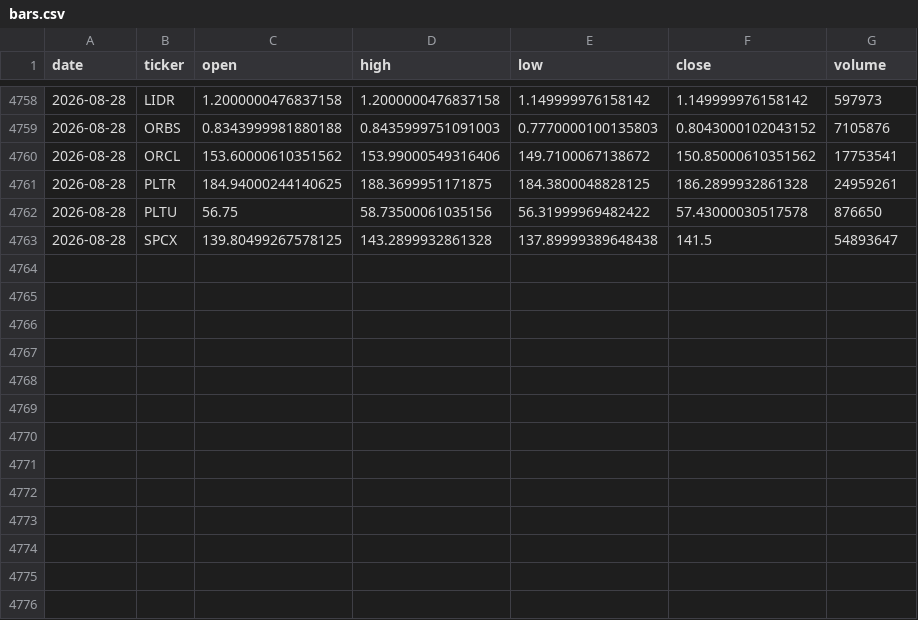
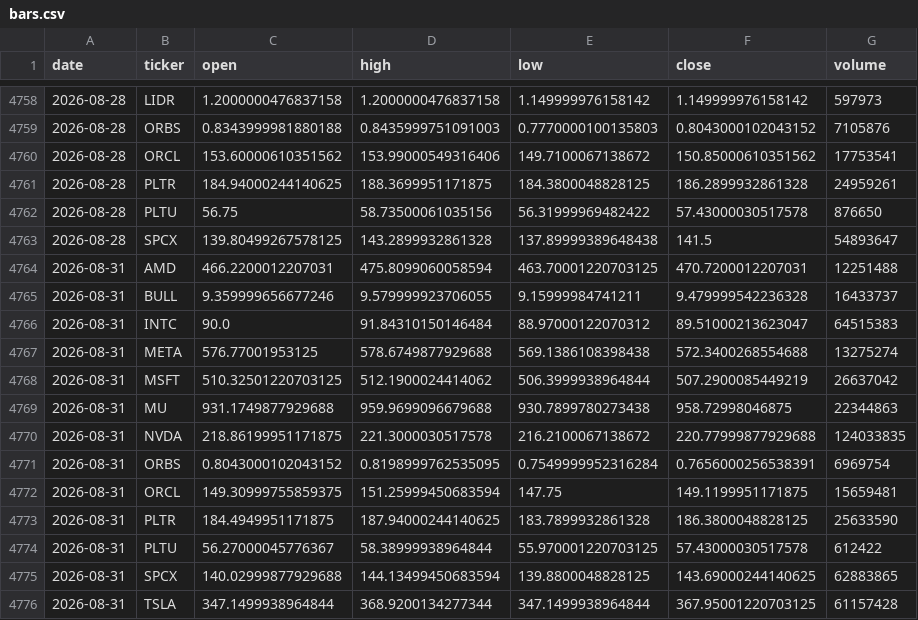
Before and after one commit to cyyaddsg-git/i004-market-bars, a CSV file: data/bars.csv, drawn as a sheet; only a part is shown, gaps mark what is left out; the diff names each change by its address in the sheet, - before the commit and + after, or states it on an @@ line.

Commit message:
bars: 2026-08-31

```diff
--- a/data/bars.csv
+++ b/data/bars.csv
+row 4764: 2026-08-31 | AMD | 466.2200012207031 | 475.8099060058594 | 463.70001220703125 | 470.7200012207031 | 12251488
+row 4765: 2026-08-31 | BULL | 9.359999656677246 | 9.579999923706055 | 9.15999984741211 | 9.479999542236328 | 16433737
+row 4766: 2026-08-31 | INTC | 90.0 | 91.84310150146484 | 88.97000122070312 | 89.51000213623047 | 64515383
+row 4767: 2026-08-31 | META | 576.77001953125 | 578.6749877929688 | 569.1386108398438 | 572.3400268554688 | 13275274
+row 4768: 2026-08-31 | MSFT | 510.32501220703125 | 512.1900024414062 | 506.3999938964844 | 507.2900085449219 | 26637042
+row 4769: 2026-08-31 | MU | 931.1749877929688 | 959.9699096679688 | 930.7899780273438 | 958.72998046875 | 22344863
+row 4770: 2026-08-31 | NVDA | 218.86199951171875 | 221.3000030517578 | 216.2100067138672 | 220.77999877929688 | 124033835
+row 4771: 2026-08-31 | ORBS | 0.8043000102043152 | 0.8198999762535095 | 0.7549999952316284 | 0.7656000256538391 | 6969754
+row 4772: 2026-08-31 | ORCL | 149.30999755859375 | 151.25999450683594 | 147.75 | 149.1199951171875 | 15659481
+row 4773: 2026-08-31 | PLTR | 184.4949951171875 | 187.94000244140625 | 183.7899932861328 | 186.3800048828125 | 25633590
+row 4774: 2026-08-31 | PLTU | 56.27000045776367 | 58.38999938964844 | 55.970001220703125 | 57.43000030517578 | 612422
+row 4775: 2026-08-31 | SPCX | 140.02999877929688 | 144.13499450683594 | 139.8800048828125 | 143.69000244140625 | 62883865
+row 4776: 2026-08-31 | TSLA | 347.1499938964844 | 368.9200134277344 | 347.1499938964844 | 367.95001220703125 | 61157428
```
